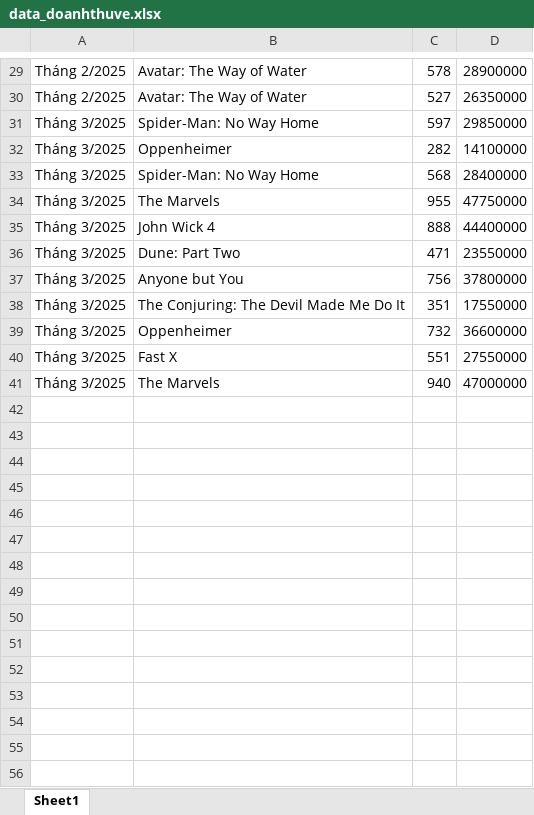
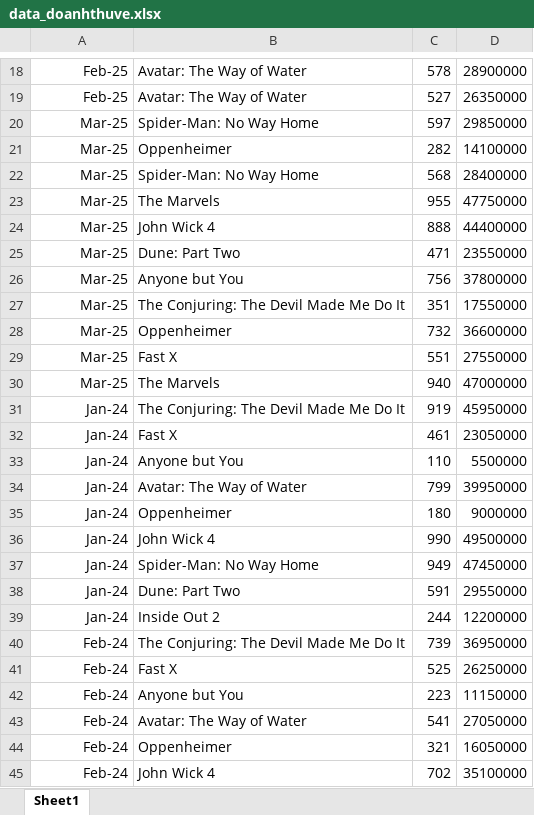
Before and after one commit to nhuanh1070/FinalProject, an Excel workbook: dataset/data_doanhthuve.xlsx, sheet Sheet1, drawn as a sheet; only a part is shown, gaps mark what is left out; values as stored, in another font and other column widths than the file's, no borders; addresses are those after the commit; the diff covers the shown part only; the diff names each change by its address in the sheet, - before the commit and + after, or states it on an @@ line.

```diff
--- a/dataset/data_doanhthuve.xlsx (sheet Sheet1)
+++ b/dataset/data_doanhthuve.xlsx (sheet Sheet1)
-A18:A19: Tháng 2/2025
+A18:A19: Feb-25
-A20:A30: Tháng 3/2025
+A20:A30: Mar-25
+row 31: Jan-24 | The Conjuring: The Devil Made Me Do It | 919 | 45950000
+row 32: Jan-24 | Fast X | 461 | 23050000
+row 33: Jan-24 | Anyone but You | 110 | 5500000
+row 34: Jan-24 | Avatar: The Way of Water | 799 | 39950000
+row 35: Jan-24 | Oppenheimer | 180 | 9000000
+row 36: Jan-24 | John Wick 4 | 990 | 49500000
+row 37: Jan-24 | Spider-Man: No Way Home | 949 | 47450000
+row 38: Jan-24 | Dune: Part Two | 591 | 29550000
+row 39: Jan-24 | Inside Out 2 | 244 | 12200000
+row 40: Feb-24 | The Conjuring: The Devil Made Me Do It | 739 | 36950000
+row 41: Feb-24 | Fast X | 525 | 26250000
+row 42: Feb-24 | Anyone but You | 223 | 11150000
+row 43: Feb-24 | Avatar: The Way of Water | 541 | 27050000
+row 44: Feb-24 | Oppenheimer | 321 | 16050000
+row 45: Feb-24 | John Wick 4 | 702 | 35100000
```
Also changed, not shown: 94 added rows, 12 removed rows and 16 edited cells elsewhere in this sheet, formulas that keep their value, dataset/data_doanhthubapnuoc.xlsx, 7 other files.
